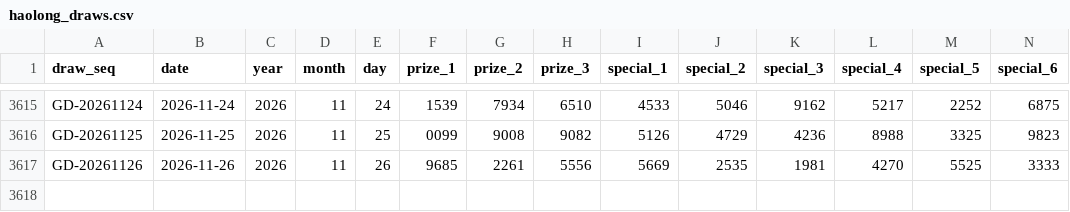
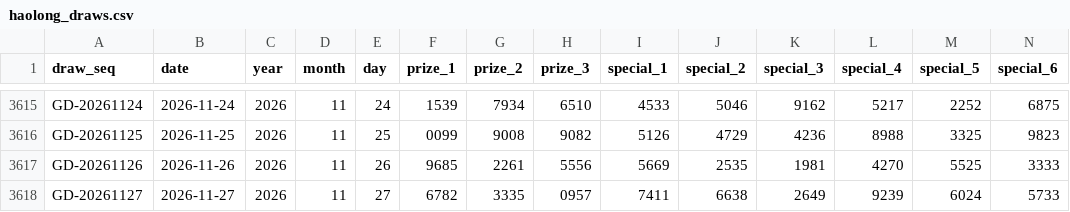
Before and after one commit to riverbird83/malaysia-4d, a CSV file: data/haolong_draws.csv, drawn as a sheet; only a part is shown, gaps mark what is left out; rows hold the shown columns only; the diff names each change by its address in the sheet, - before the commit and + after, or states it on an @@ line.

```diff
--- a/data/haolong_draws.csv
+++ b/data/haolong_draws.csv
+row 3618: GD-20261127 | 2026-11-27 | 2026 | 11 | 27 | 6782 | 3335 | 0957 | 7411 | 6638 | 2649 | 9239 | 6024 | 5733
```
Also changed, not shown: data/audit/recent_full_prize_updates.csv, data/grand_dragon_top3_supplement.csv, 1 other file.
